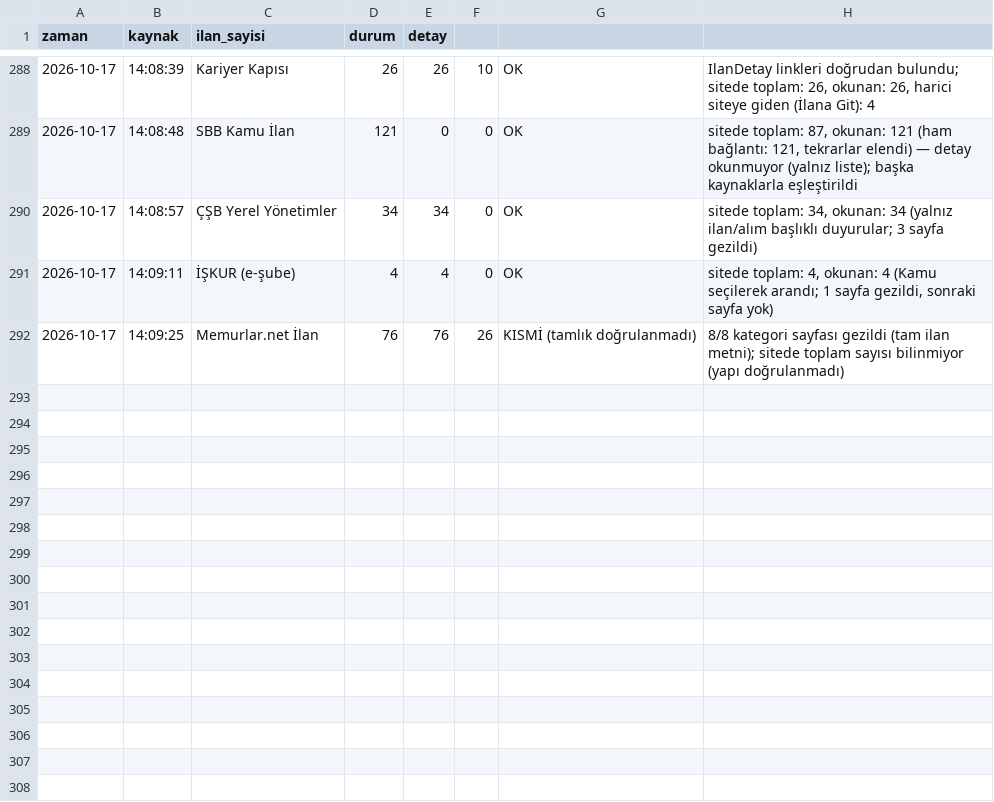
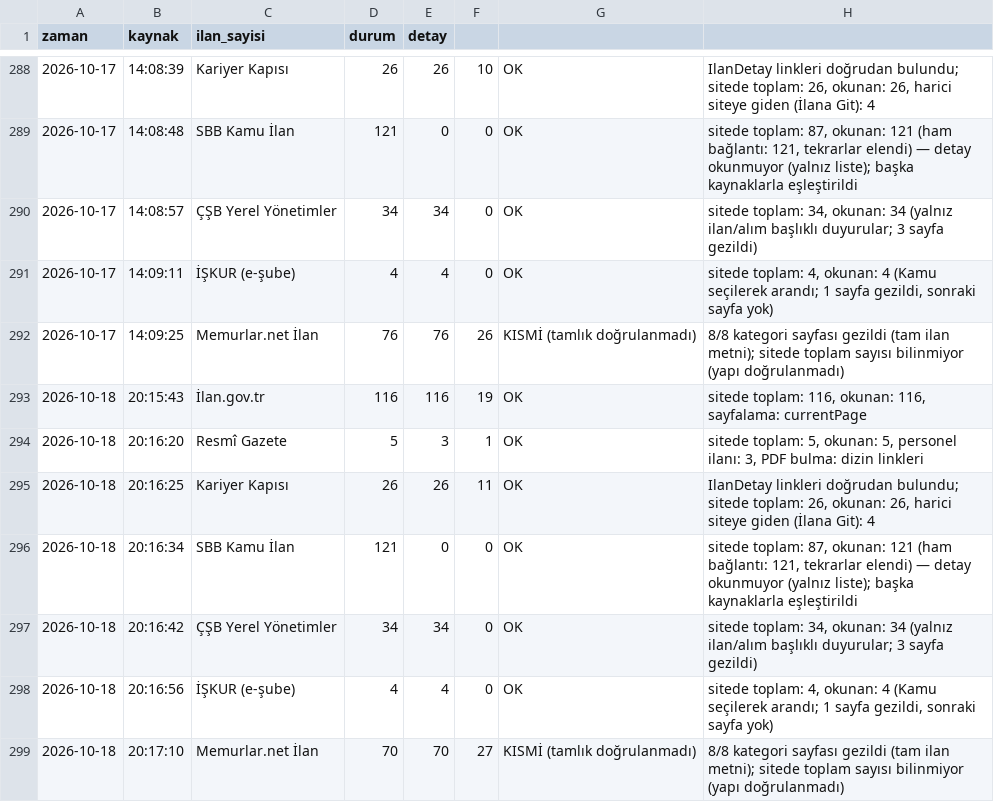
Before and after one commit to veyselbalck/kamu-takip, a CSV file: logs/log.csv, drawn as a sheet; only a part is shown, gaps mark what is left out; the diff names each change by its address in the sheet, - before the commit and + after, or states it on an @@ line.

Commit message:
Günlük ilan raporu güncellendi

```diff
--- a/logs/log.csv
+++ b/logs/log.csv
+row 293: 2026-10-18 | 20:15:43 | İlan.gov.tr | 116 | 116 | 19 | OK | sitede toplam: 116, okunan: 116, sayfalama: currentPage
+row 294: 2026-10-18 | 20:16:20 | Resmî Gazete | 5 | 3 | 1 | OK | sitede toplam: 5, okunan: 5, personel ilanı: 3, PDF bulma: dizin linkleri
+row 295: 2026-10-18 | 20:16:25 | Kariyer Kapısı | 26 | 26 | 11 | OK | IlanDetay linkleri doğrudan bulundu; sitede toplam: 26, okunan: 26, harici siteye giden (İlana Git): 4
+row 296: 2026-10-18 | 20:16:34 | SBB Kamu İlan | 121 | 0 | 0 | OK | sitede toplam: 87, okunan: 121 (ham bağlantı: 121, tekrarlar elendi) — detay okunmuyor (yalnız liste); başka kaynaklarla eşleştirildi
+row 297: 2026-10-18 | 20:16:42 | ÇŞB Yerel Yönetimler | 34 | 34 | 0 | OK | sitede toplam: 34, okunan: 34 (yalnız ilan/alım başlıklı duyurular; 3 sayfa gezildi)
+row 298: 2026-10-18 | 20:16:56 | İŞKUR (e-şube) | 4 | 4 | 0 | OK | sitede toplam: 4, okunan: 4 (Kamu seçilerek arandı; 1 sayfa gezildi, sonraki sayfa yok)
+row 299: 2026-10-18 | 20:17:10 | Memurlar.net İlan | 70 | 70 | 27 | KISMİ (tamlık doğrulanmadı) | 8/8 kategori sayfası gezildi (tam ilan metni); sitede toplam sayısı bilinmiyor (yapı doğrulanmadı)
```
Also changed, not shown: 9 other files.
